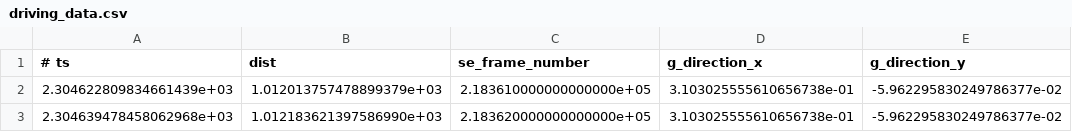
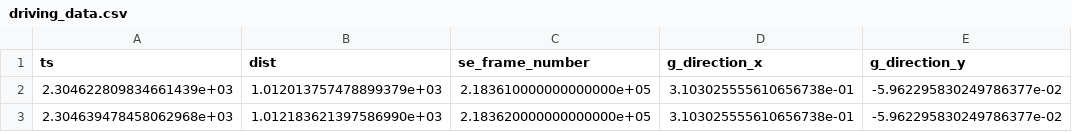
Before and after one commit to samtuhka/SciProgFiles, a CSV file: driving_data.csv, drawn as a sheet; only a part is shown; the diff names each change by its address in the sheet, - before the commit and + after, or states it on an @@ line.

Commit message:
Add files via upload

```diff
--- a/driving_data.csv
+++ b/driving_data.csv
-A1: # ts
+A1: ts
```
